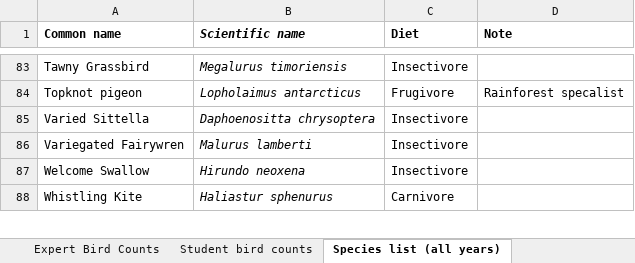
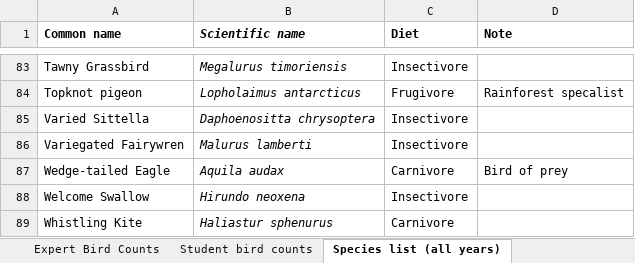
Before and after one commit to sho-rapley/ENVS2018-environmental-science-field-school, an Excel workbook: data/ENVS2018 kioloa bird data 2026.xlsx, sheet Species list (all years), drawn as a sheet; only a part is shown, gaps mark what is left out; values as stored, in another font and other column widths than the file's, no borders; conditional formats not drawn; the diff names each change by its address in the sheet, - before the commit and + after, or states it on an @@ line.

```diff
--- a/data/ENVS2018 kioloa bird data 2026.xlsx (sheet Species list (all years))
+++ b/data/ENVS2018 kioloa bird data 2026.xlsx (sheet Species list (all years))
+row 87: Wedge-tailed Eagle | Aquila audax | Carnivore | Bird of prey
```
Also changed, not shown: sheet Expert Bird Counts, data/ENVS2018 kioloa data MASTERSHEET.xlsx.
